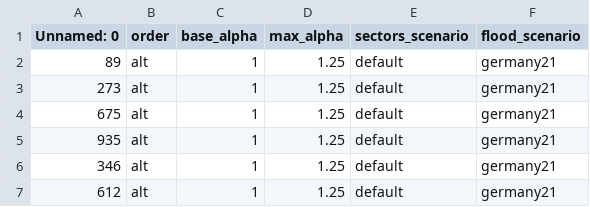
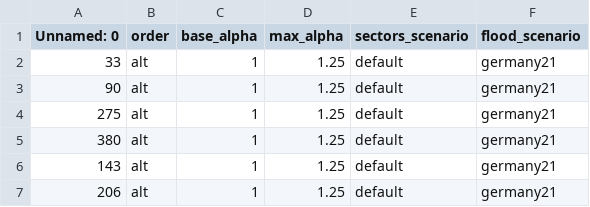
Before and after one commit to spjuhel/BoARIO-Sensitivity, a CSV file: config/parameters_space_test.csv, drawn as a sheet.

```diff
--- a/config/parameters_space_test.csv
+++ b/config/parameters_space_test.csv
@@ -1,7 +1,7 @@
 Unnamed: 0,order,base_alpha,max_alpha,sectors_scenario,flood_scenario
-89,alt,1,1.25,default,germany21
-273,alt,1,1.25,default,germany21
-675,alt,1,1.25,default,germany21
-935,alt,1,1.25,default,germany21
-346,alt,1,1.25,default,germany21
-612,alt,1,1.25,default,germany21
+33,alt,1,1.25,default,germany21
+90,alt,1,1.25,default,germany21
+275,alt,1,1.25,default,germany21
+380,alt,1,1.25,default,germany21
+143,alt,1,1.25,default,germany21
+206,alt,1,1.25,default,germany21
```
Also changed, not shown: config/recovery_scenarios_readable.csv, 4 other files.
